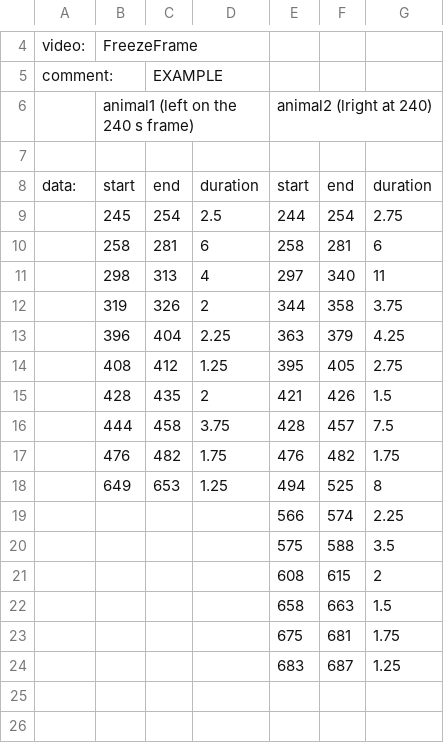
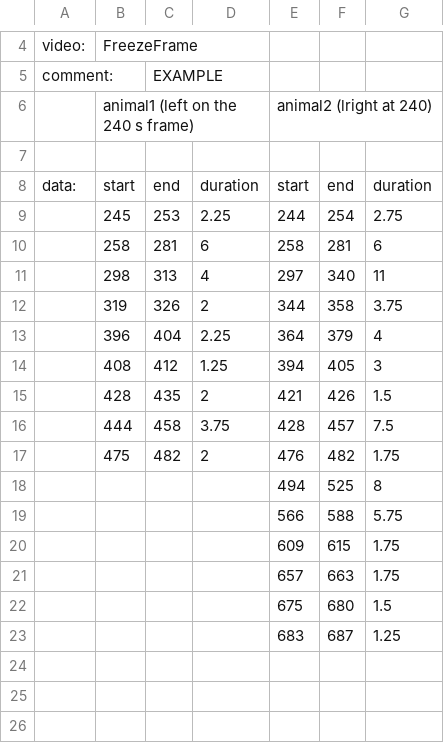
Before and after one commit to wataruito/Codes_in_Emotional_sync_Ito_et_al, a CSV file: backup_videos/20190408_testing_2/m7ab.csv, drawn as a sheet; only a part is shown, gaps mark what is left out; removed rows and columns are numbered as before the commit, all else as after; the diff names each change by its address in the sheet, - before the commit and + after, or states it on an @@ line.

```diff
--- a/backup_videos/20190408_testing_2/m7ab.csv
+++ b/backup_videos/20190408_testing_2/m7ab.csv
-C9: 254
+C9: 253
-D9: 2.5
+D9: 2.25
-E13: 363
+E13: 364
-G13: 4.25
+G13: 4
-E14: 395
+E14: 394
-G14: 2.75
+G14: 3
-B17: 476
+B17: 475
-D17: 1.75
+D17: 2
-B18: 649
+B18: (empty)
-C18: 653
+C18: (empty)
-D18: 1.25
+D18: (empty)
-row 19:  |  |  |  | 566 | 574 | 2.25
-row 20:  |  |  |  | 575 | 588 | 3.5
-row 21:  |  |  |  | 608 | 615 | 2
-row 22:  |  |  |  | 658 | 663 | 1.5
-row 23:  |  |  |  | 675 | 681 | 1.75
+row 19:  |  |  |  | 566 | 588 | 5.75
+row 20:  |  |  |  | 609 | 615 | 1.75
+row 21:  |  |  |  | 657 | 663 | 1.75
+row 22:  |  |  |  | 675 | 680 | 1.5
+row 24: (empty)
```
Also changed, not shown: backup_videos/20190408_testing_2/_m7ab_freeze.csv, 1 other file.
